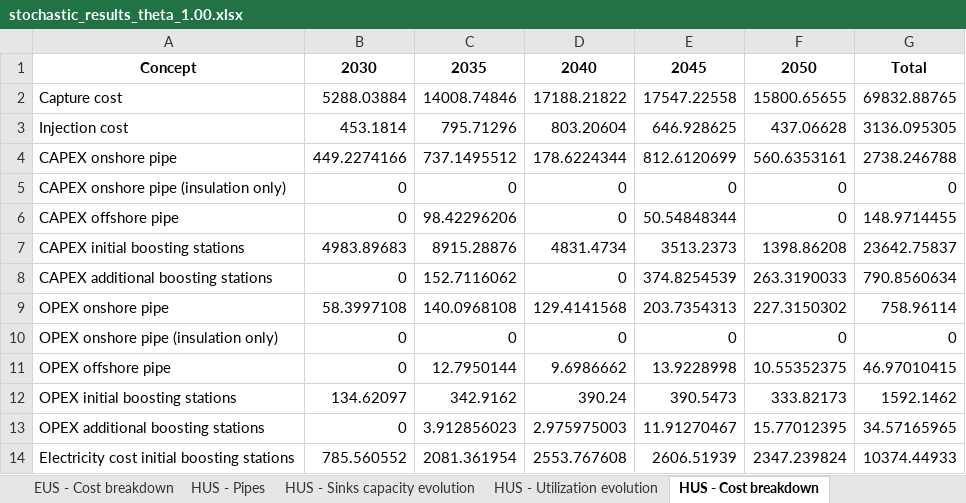
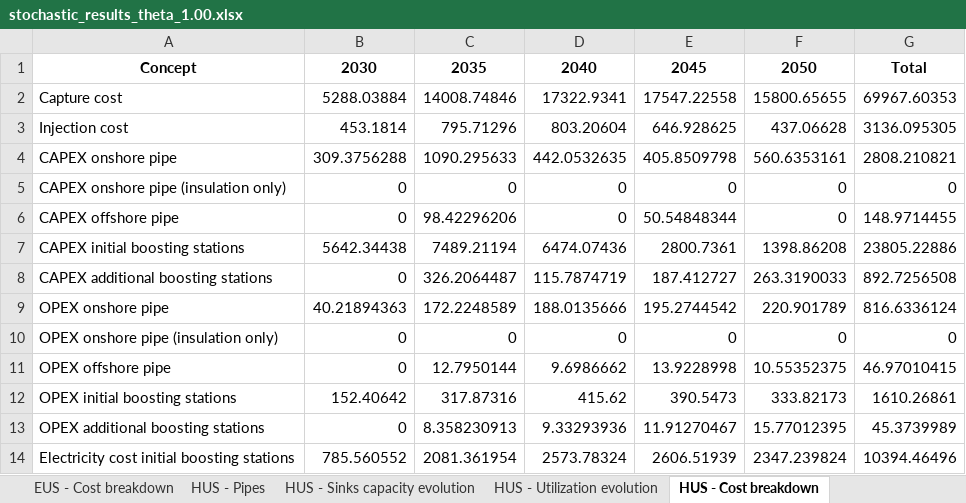
Before and after one commit to romanweix/iberian_co2_network_enhanced, an Excel workbook: output_developed_model/stochastic_results_theta_1.00.xlsx, sheet HUS - Cost breakdown, drawn as a sheet; only a part is shown; values as stored, in another font and other column widths than the file's, no borders; the diff covers the shown part only; the diff names each change by its address in the sheet, - before the commit and + after, or states it on an @@ line.

```diff
--- a/output_developed_model/stochastic_results_theta_1.00.xlsx (sheet HUS - Cost breakdown)
+++ b/output_developed_model/stochastic_results_theta_1.00.xlsx (sheet HUS - Cost breakdown)
-D2: 17188.21822
+D2: 17322.9341
-G2: 69832.88765
+G2: 69967.60353
-B4: 449.2274166
+B4: 309.3756288
-C4: 737.1495512
+C4: 1090.295633
-D4: 178.6224344
+D4: 442.0532635
-E4: 812.6120699
+E4: 405.8509798
-G4: 2738.246788
+G4: 2808.210821
-B7: 4983.89683
+B7: 5642.34438
-C7: 8915.28876
+C7: 7489.21194
-D7: 4831.4734
+D7: 6474.07436
-E7: 3513.2373
+E7: 2800.7361
-G7: 23642.75837
+G7: 23805.22886
-C8: 152.7116062
+C8: 326.2064487
-D8: 0
+D8: 115.7874719
-E8: 374.8254539
+E8: 187.412727
-G8: 790.8560634
+G8: 892.7256508
-B9: 58.3997108
+B9: 40.21894363
-C9: 140.0968108
+C9: 172.2248589
-D9: 129.4141568
+D9: 188.0135666
-E9: 203.7354313
+E9: 195.2744542
-F9: 227.3150302
+F9: 220.901789
-G9: 758.96114
+G9: 816.6336124
-B12: 134.62097
+B12: 152.40642
-C12: 342.9162
+C12: 317.87316
-D12: 390.24
+D12: 415.62
-G12: 1592.1462
+G12: 1610.26861
-C13: 3.912856023
+C13: 8.358230913
-D13: 2.975975003
+D13: 9.33293936
-G13: 34.57165965
+G13: 45.3739989
-D14: 2553.767608
+D14: 2573.78324
-G14: 10374.44933
+G14: 10394.46496
```
Also changed, not shown: 13 edited cells elsewhere in this sheet, sheet LUS - Pipes, sheet EUS - Pipes, sheet HUS - Pipes, sheet LUS - Cost breakdown, sheet EUS - Cost breakdown, sheet LUS - Sinks capacity evolution, 6 more sheets, data/PV_complete_parameters_definition.xlsx, 1 other file.
